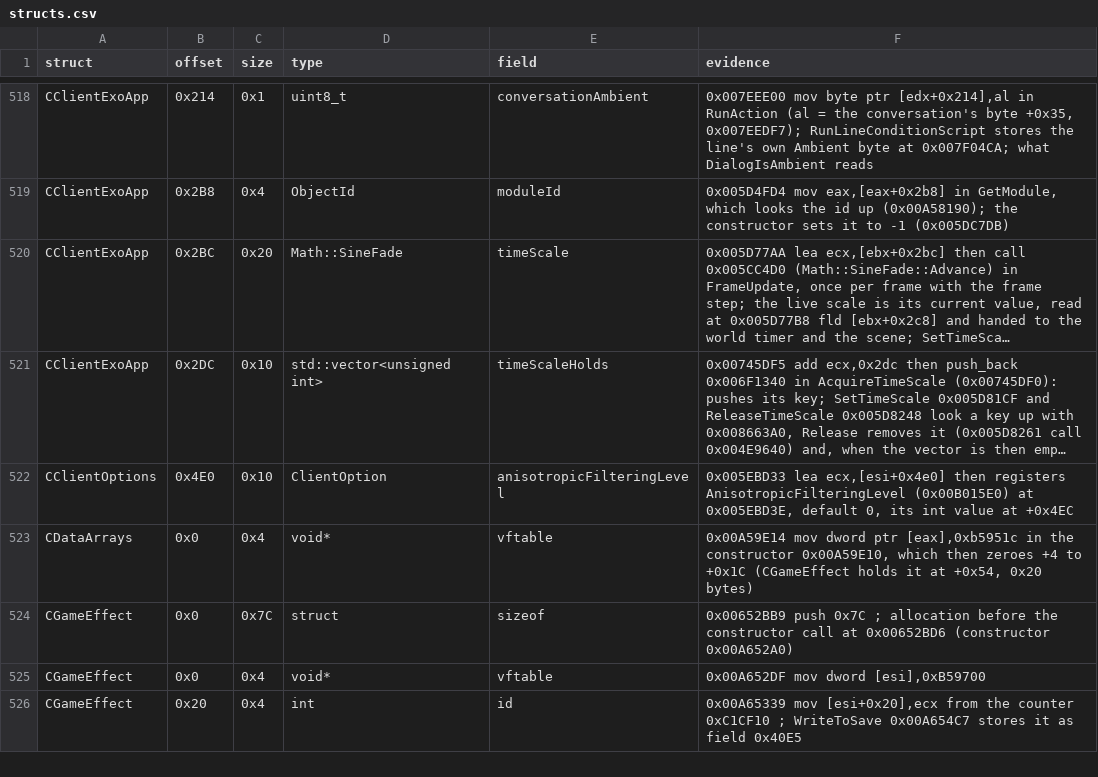
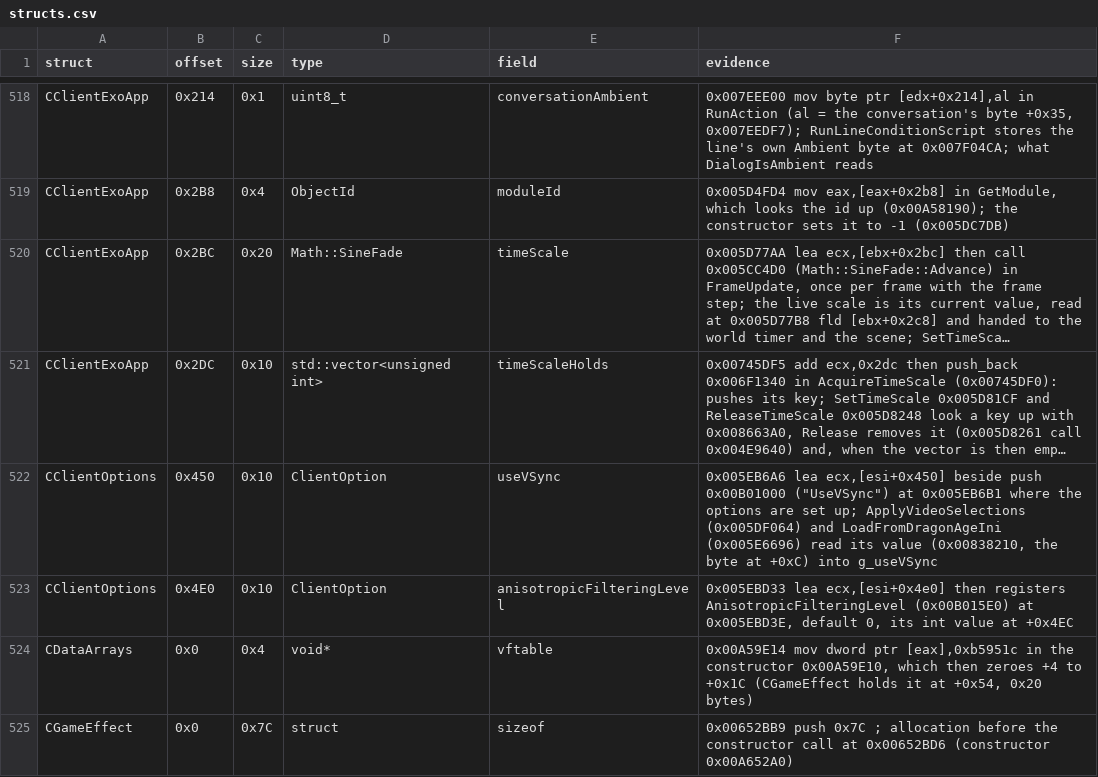
Before and after one commit to Whocares66-Dev/DAOAddressLibrary, a CSV file: data/structs.csv, drawn as a sheet; only a part is shown, gaps mark what is left out; the shorter side is filled out with more unchanged rows; long unchanged cells end in …; the diff names each change by its address in the sheet, - before the commit and + after, or states it on an @@ line.

```diff
--- a/data/structs.csv
+++ b/data/structs.csv
+row 522: CClientOptions | 0x450 | 0x10 | ClientOption | useVSync | 0x005EB6A6 lea ecx,[esi+0x450] beside push 0x00B01000 ("UseVSync") at 0x005EB6B1 where the options are set up; ApplyVideoSelections (0x005DF064) and LoadFromDragonAgeIni (0x005E6696) read its value (0x00838210, the byte at +0xC) into g_useVSync
```
Also changed, not shown: 1 other file.
